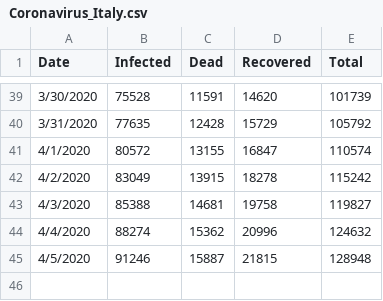
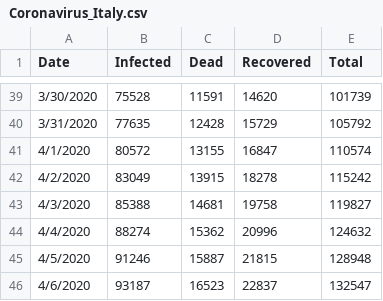
Before and after one commit to cebasfu93/Coronavirus, a CSV file: Coronavirus_Italy.csv, drawn as a sheet; only a part is shown, gaps mark what is left out.

Commit message:
Update for Italy until April 6 including mortality

```diff
--- a/Coronavirus_Italy.csv
+++ b/Coronavirus_Italy.csv
@@ -45 +45,2 @@ Date,Infected,Dead,Recovered,Total
 4/5/2020,91246,15887,21815,128948
+4/6/2020,93187,16523,22837,132547
```
Also changed, not shown: 5 other files.
